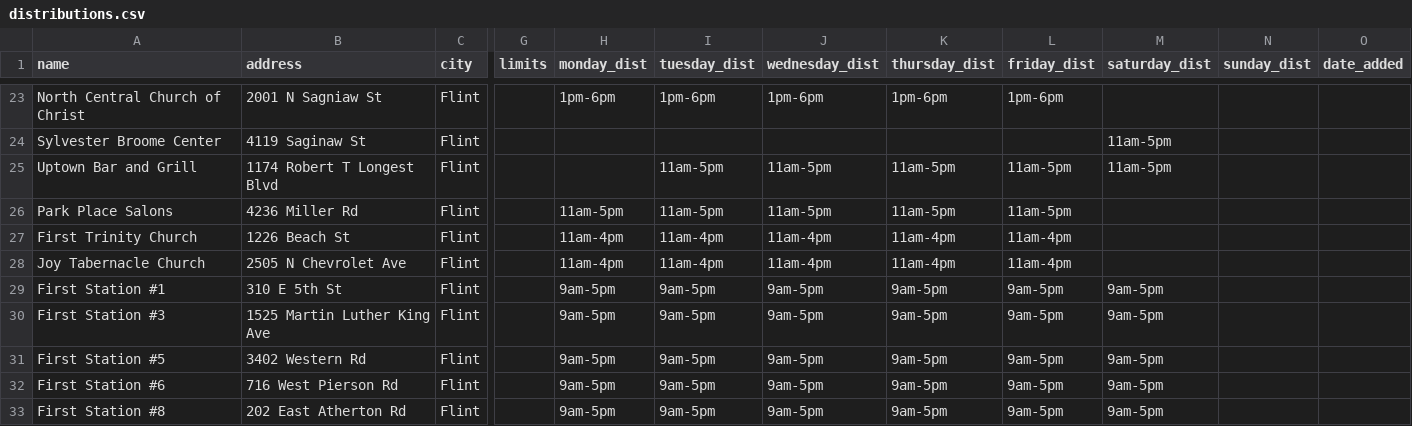
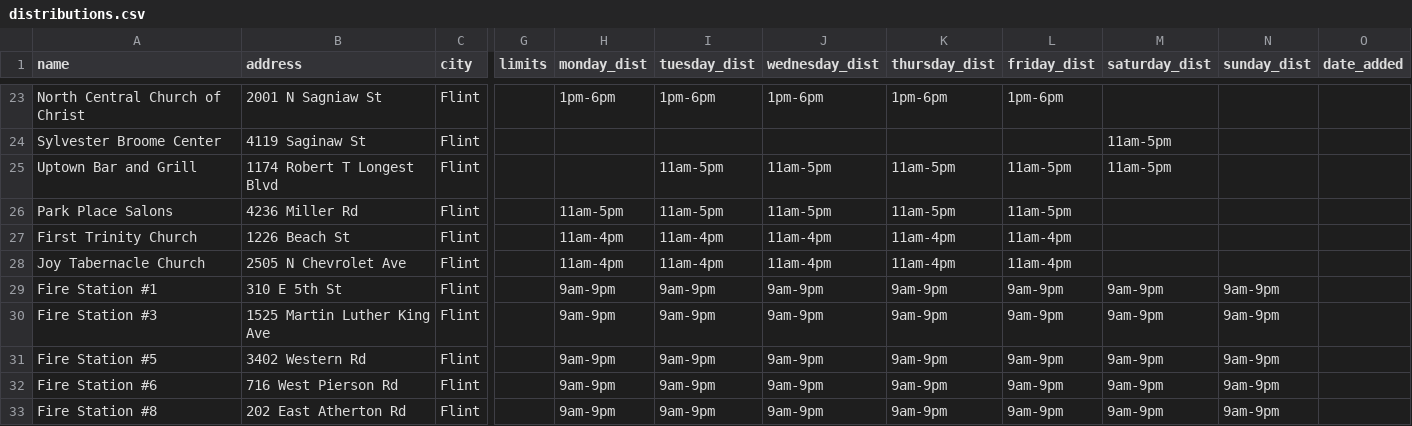
Before and after one commit to aliyarahman/h2oflint, a CSV file: distributions.csv, drawn as a sheet; only a part is shown, gaps mark what is left out; the diff names each change by its address in the sheet, - before the commit and + after, or states it on an @@ line.

```diff
--- a/distributions.csv
+++ b/distributions.csv
-A29 (name): First Station #1
+A29 (name): Fire Station #1
-H29:H33 (monday_dist): 9am-5pm
+H29:H33 (monday_dist): 9am-9pm
-I29:I33 (tuesday_dist): 9am-5pm
+I29:I33 (tuesday_dist): 9am-9pm
-J29:J33 (wednesday_dist): 9am-5pm
+J29:J33 (wednesday_dist): 9am-9pm
-K29:K33 (thursday_dist): 9am-5pm
+K29:K33 (thursday_dist): 9am-9pm
-L29:L33 (friday_dist): 9am-5pm
+L29:L33 (friday_dist): 9am-9pm
-M29:M33 (saturday_dist): 9am-5pm
+M29:M33 (saturday_dist): 9am-9pm
-N29:N33 (sunday_dist): (empty)
+N29:N33 (sunday_dist): 9am-9pm
-A30 (name): First Station #3
+A30 (name): Fire Station #3
-A31 (name): First Station #5
+A31 (name): Fire Station #5
-A32 (name): First Station #6
+A32 (name): Fire Station #6
-A33 (name): First Station #8
+A33 (name): Fire Station #8
```
Also changed, not shown: 3 other files.
